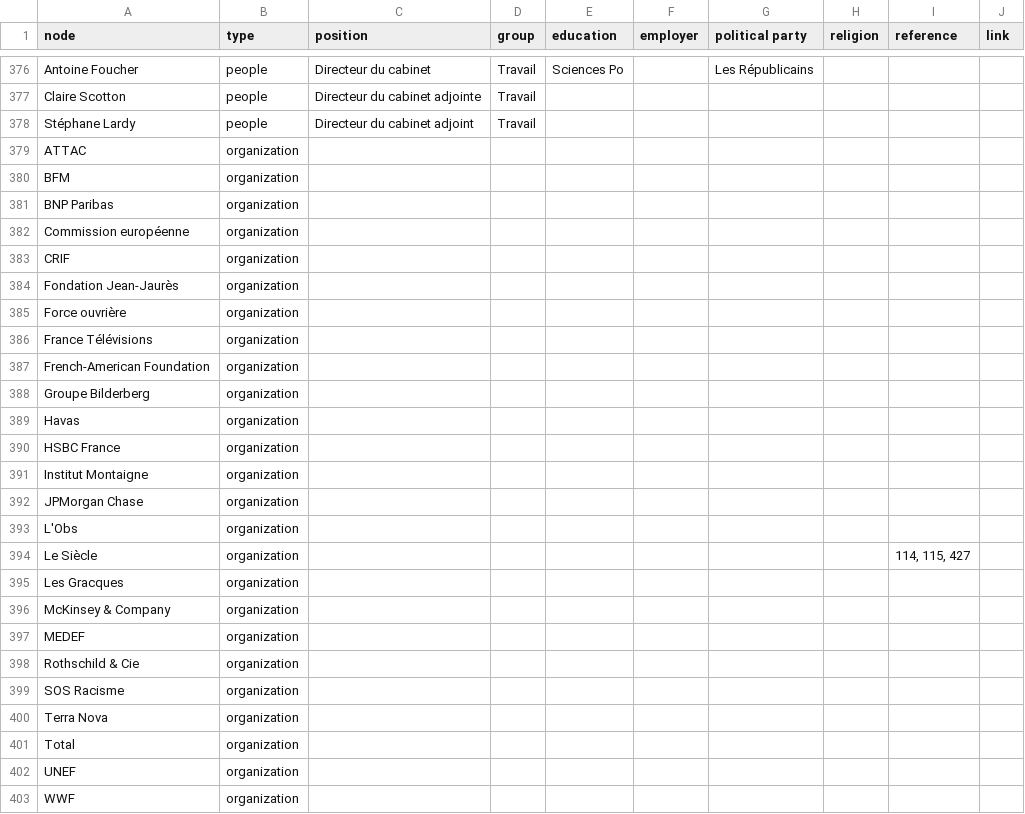
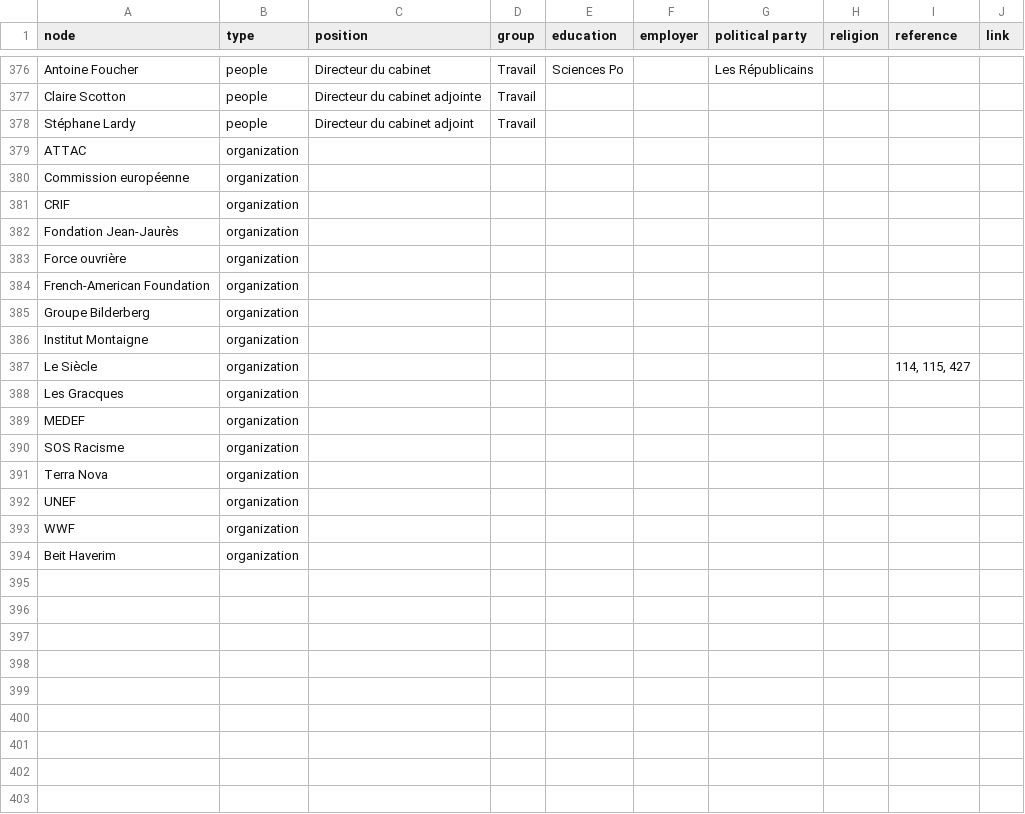
Before and after one commit to samuelgoujon/facta, a CSV file: data/nodes.csv, drawn as a sheet; only a part is shown, gaps mark what is left out.

```diff
--- a/data/nodes.csv
+++ b/data/nodes.csv
@@ -379,4 +379,2 @@ Stéphane Lardy,people,Directeur du cabinet adjoint,Travail,,,,,,
 ATTAC,organization,,,,,,,,
-BFM,organization,,,,,,,,
-BNP Paribas,organization,,,,,,,,
 Commission européenne,organization,,,,,,,,
@@ -385,19 +383,12 @@ Fondation Jean-Jaurès,organization,,,,,,,,
 Force ouvrière,organization,,,,,,,,
-France Télévisions,organization,,,,,,,,
 French-American Foundation,organization,,,,,,,,
 Groupe Bilderberg,organization,,,,,,,,
-Havas,organization,,,,,,,,
-HSBC France,organization,,,,,,,,
 Institut Montaigne,organization,,,,,,,,
-JPMorgan Chase,organization,,,,,,,,
-L'Obs,organization,,,,,,,,
 Le Siècle,organization,,,,,,,"114, 115, 427",
 Les Gracques,organization,,,,,,,,
-McKinsey & Company,organization,,,,,,,,
 MEDEF,organization,,,,,,,,
-Rothschild & Cie,organization,,,,,,,,
 SOS Racisme,organization,,,,,,,,
 Terra Nova,organization,,,,,,,,
-Total,organization,,,,,,,,
 UNEF,organization,,,,,,,,
 WWF,organization,,,,,,,,
+Beit Haverim,organization,,,,,,,,
```
